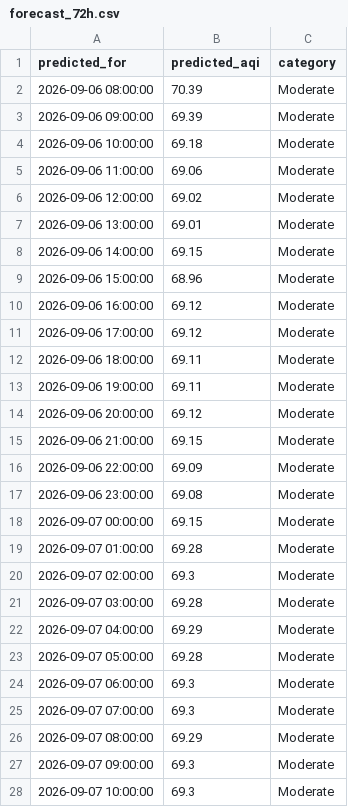
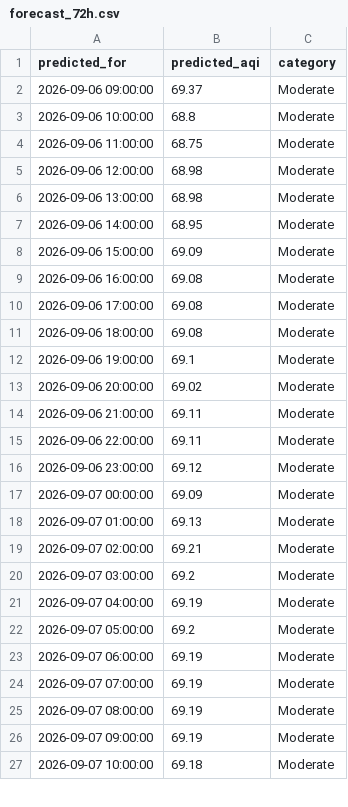
Before and after one commit to umerkhan791/Pearls-AQI-Predictor, a CSV file: data/forecast_72h.csv, drawn as a sheet; only a part is shown; the diff covers the shown part only.

Commit message:
Finalize dashboard and automate 72-hour forecast

```diff
--- a/data/forecast_72h.csv
+++ b/data/forecast_72h.csv
@@ -1,28 +1,27 @@
 predicted_for,predicted_aqi,category
-2026-09-06 08:00:00,70.39,Moderate
-2026-09-06 09:00:00,69.39,Moderate
-2026-09-06 10:00:00,69.18,Moderate
-2026-09-06 11:00:00,69.06,Moderate
-2026-09-06 12:00:00,69.02,Moderate
-2026-09-06 13:00:00,69.01,Moderate
-2026-09-06 14:00:00,69.15,Moderate
-2026-09-06 15:00:00,68.96,Moderate
-2026-09-06 16:00:00,69.12,Moderate
-2026-09-06 17:00:00,69.12,Moderate
-2026-09-06 18:00:00,69.11,Moderate
-2026-09-06 19:00:00,69.11,Moderate
-2026-09-06 20:00:00,69.12,Moderate
-2026-09-06 21:00:00,69.15,Moderate
-2026-09-06 22:00:00,69.09,Moderate
-2026-09-06 23:00:00,69.08,Moderate
-2026-09-07 00:00:00,69.15,Moderate
-2026-09-07 01:00:00,69.28,Moderate
-2026-09-07 02:00:00,69.3,Moderate
-2026-09-07 03:00:00,69.28,Moderate
-2026-09-07 04:00:00,69.29,Moderate
-2026-09-07 05:00:00,69.28,Moderate
-2026-09-07 06:00:00,69.3,Moderate
-2026-09-07 07:00:00,69.3,Moderate
-2026-09-07 08:00:00,69.29,Moderate
-2026-09-07 09:00:00,69.3,Moderate
-2026-09-07 10:00:00,69.3,Moderate
+2026-09-06 09:00:00,69.37,Moderate
+2026-09-06 10:00:00,68.8,Moderate
+2026-09-06 11:00:00,68.75,Moderate
+2026-09-06 12:00:00,68.98,Moderate
+2026-09-06 13:00:00,68.98,Moderate
+2026-09-06 14:00:00,68.95,Moderate
+2026-09-06 15:00:00,69.09,Moderate
+2026-09-06 16:00:00,69.08,Moderate
+2026-09-06 17:00:00,69.08,Moderate
+2026-09-06 18:00:00,69.08,Moderate
+2026-09-06 19:00:00,69.1,Moderate
+2026-09-06 20:00:00,69.02,Moderate
+2026-09-06 21:00:00,69.11,Moderate
+2026-09-06 22:00:00,69.11,Moderate
+2026-09-06 23:00:00,69.12,Moderate
+2026-09-07 00:00:00,69.09,Moderate
+2026-09-07 01:00:00,69.13,Moderate
+2026-09-07 02:00:00,69.21,Moderate
+2026-09-07 03:00:00,69.2,Moderate
+2026-09-07 04:00:00,69.19,Moderate
+2026-09-07 05:00:00,69.2,Moderate
+2026-09-07 06:00:00,69.19,Moderate
+2026-09-07 07:00:00,69.19,Moderate
+2026-09-07 08:00:00,69.19,Moderate
+2026-09-07 09:00:00,69.19,Moderate
+2026-09-07 10:00:00,69.18,Moderate
```
Also changed, not shown: 1 added row and 45 edited cells elsewhere in this file, 2 other files.
